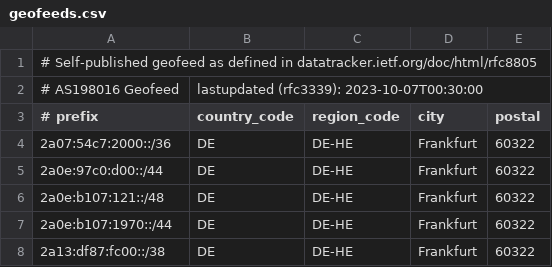
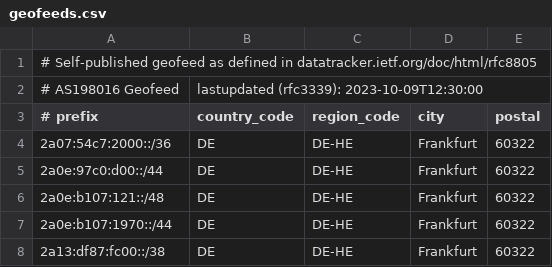
Before and after one commit to MiFeu112/AS198016, a CSV file: geofeeds.csv, drawn as a sheet.

Commit message:
Update geofeeds.csv

```diff
--- a/geofeeds.csv
+++ b/geofeeds.csv
@@ -1,3 +1,3 @@
 # Self-published geofeed as defined in datatracker.ietf.org/doc/html/rfc8805
-# AS198016 Geofeed,lastupdated (rfc3339): 2023-10-07T00:30:00
+# AS198016 Geofeed,lastupdated (rfc3339): 2023-10-09T12:30:00
 # prefix,country_code,region_code,city,postal
```
